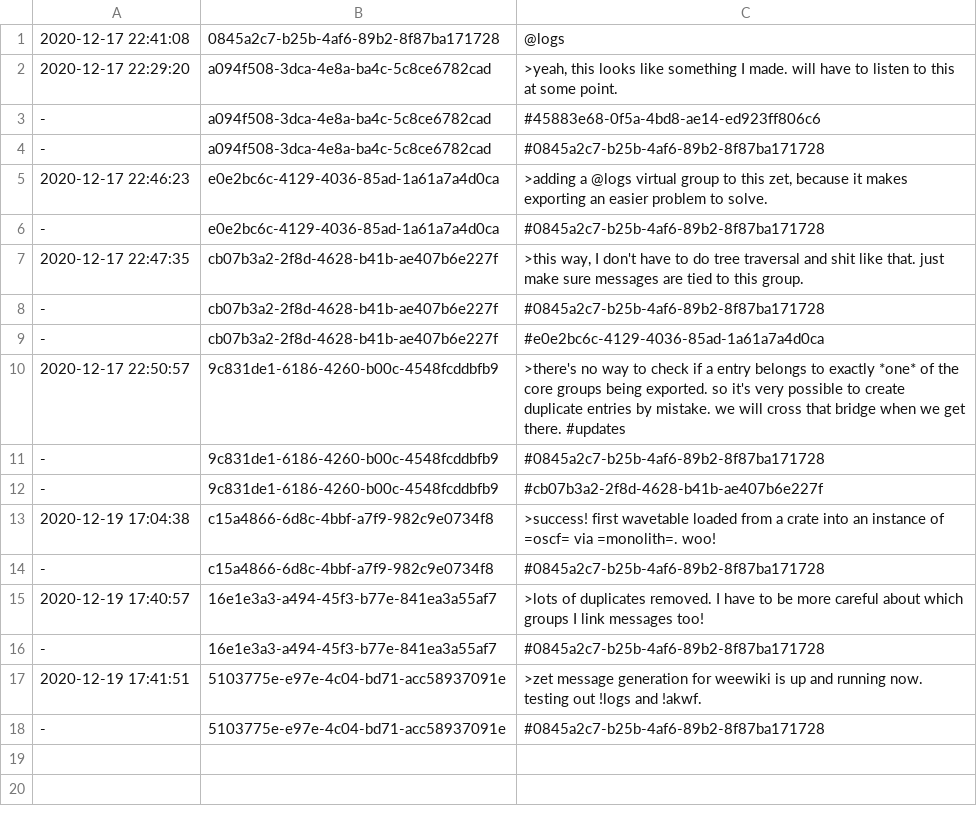
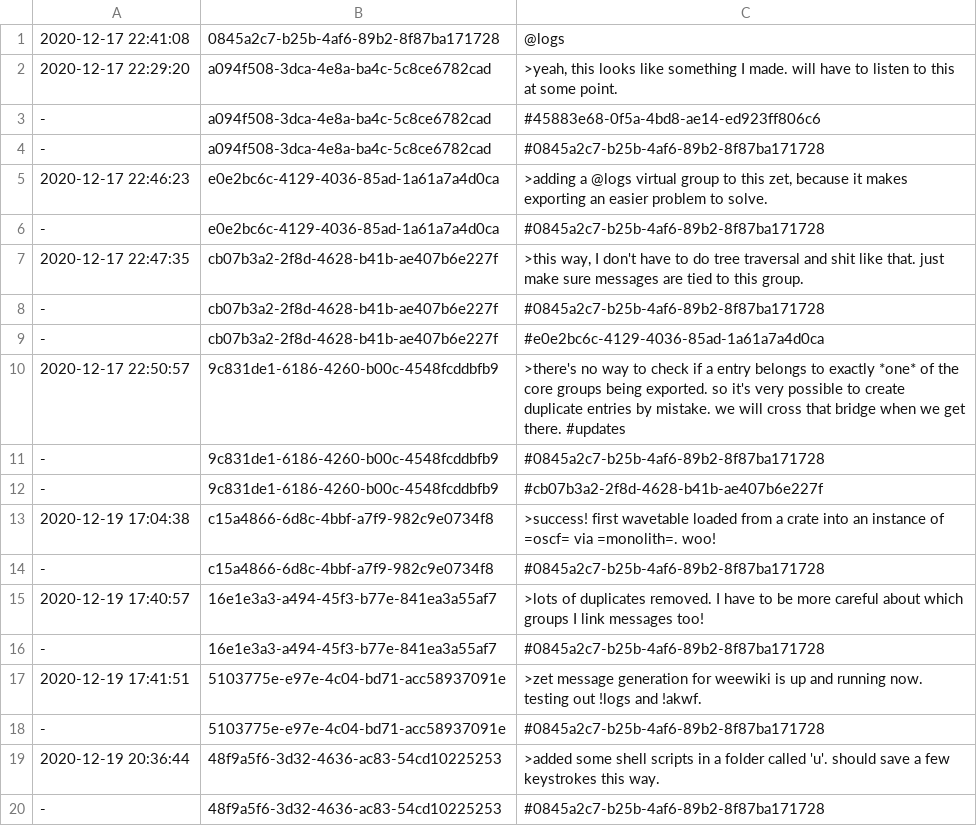
Before and after one commit to PaulBatchelor/smp, a TSV file: logs.tsv, drawn as a sheet.

```diff
--- a/logs.tsv
+++ b/logs.tsv
@@ -18 +18,3 @@
 -	5103775e-e97e-4c04-bd71-acc58937091e	#0845a2c7-b25b-4af6-89b2-8f87ba171728
+2020-12-19 20:36:44	48f9a5f6-3d32-4636-ac83-54cd10225253	>added some shell scripts in a folder called 'u'. should save a few keystrokes this way.
+-	48f9a5f6-3d32-4636-ac83-54cd10225253	#0845a2c7-b25b-4af6-89b2-8f87ba171728
```
Also changed, not shown: akwf/zet.tsv, 3 other files.
